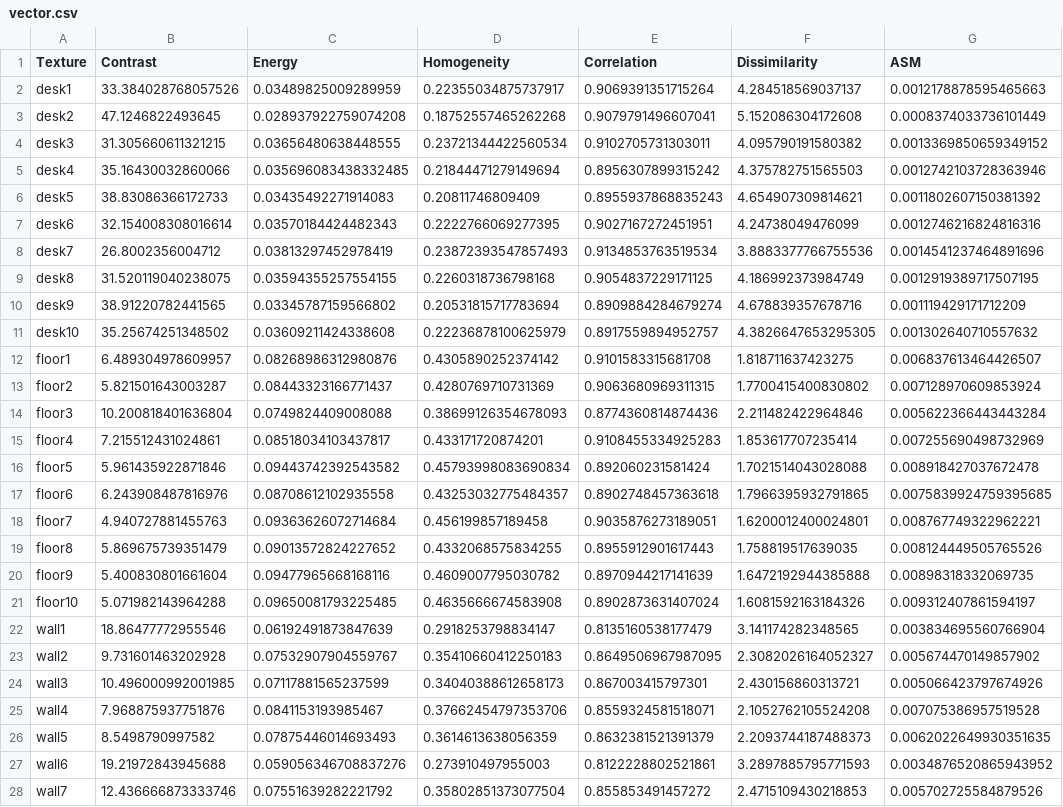
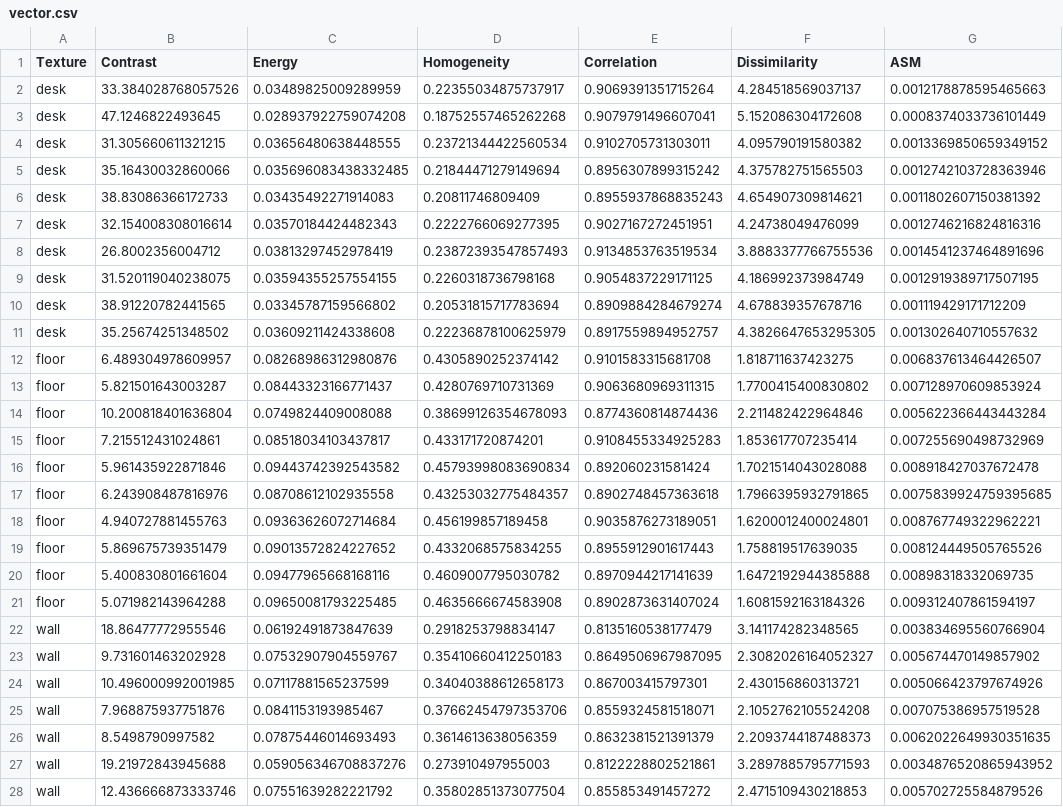
Before and after one commit to MaciejStrzelczyk/PIO, a CSV file: ex2/vector.csv, drawn as a sheet; only a part is shown; the diff covers the shown part only; the diff names each change by its address in the sheet, - before the commit and + after, or states it on an @@ line.

```diff
--- a/ex2/vector.csv
+++ b/ex2/vector.csv
-A2 (Texture): desk1
+A2 (Texture): desk
-A3 (Texture): desk2
+A3 (Texture): desk
-A4 (Texture): desk3
+A4 (Texture): desk
-A5 (Texture): desk4
+A5 (Texture): desk
-A6 (Texture): desk5
+A6 (Texture): desk
-A7 (Texture): desk6
+A7 (Texture): desk
-A8 (Texture): desk7
+A8 (Texture): desk
-A9 (Texture): desk8
+A9 (Texture): desk
-A10 (Texture): desk9
+A10 (Texture): desk
-A11 (Texture): desk10
+A11 (Texture): desk
-A12 (Texture): floor1
+A12 (Texture): floor
-A13 (Texture): floor2
+A13 (Texture): floor
-A14 (Texture): floor3
+A14 (Texture): floor
-A15 (Texture): floor4
+A15 (Texture): floor
-A16 (Texture): floor5
+A16 (Texture): floor
-A17 (Texture): floor6
+A17 (Texture): floor
-A18 (Texture): floor7
+A18 (Texture): floor
-A19 (Texture): floor8
+A19 (Texture): floor
-A20 (Texture): floor9
+A20 (Texture): floor
-A21 (Texture): floor10
+A21 (Texture): floor
-A22 (Texture): wall1
+A22 (Texture): wall
-A23 (Texture): wall2
+A23 (Texture): wall
-A24 (Texture): wall3
+A24 (Texture): wall
-A25 (Texture): wall4
+A25 (Texture): wall
-A26 (Texture): wall5
+A26 (Texture): wall
-A27 (Texture): wall6
+A27 (Texture): wall
-A28 (Texture): wall7
+A28 (Texture): wall
```
Also changed, not shown: 3 edited cells elsewhere in this file, 2 other files.
